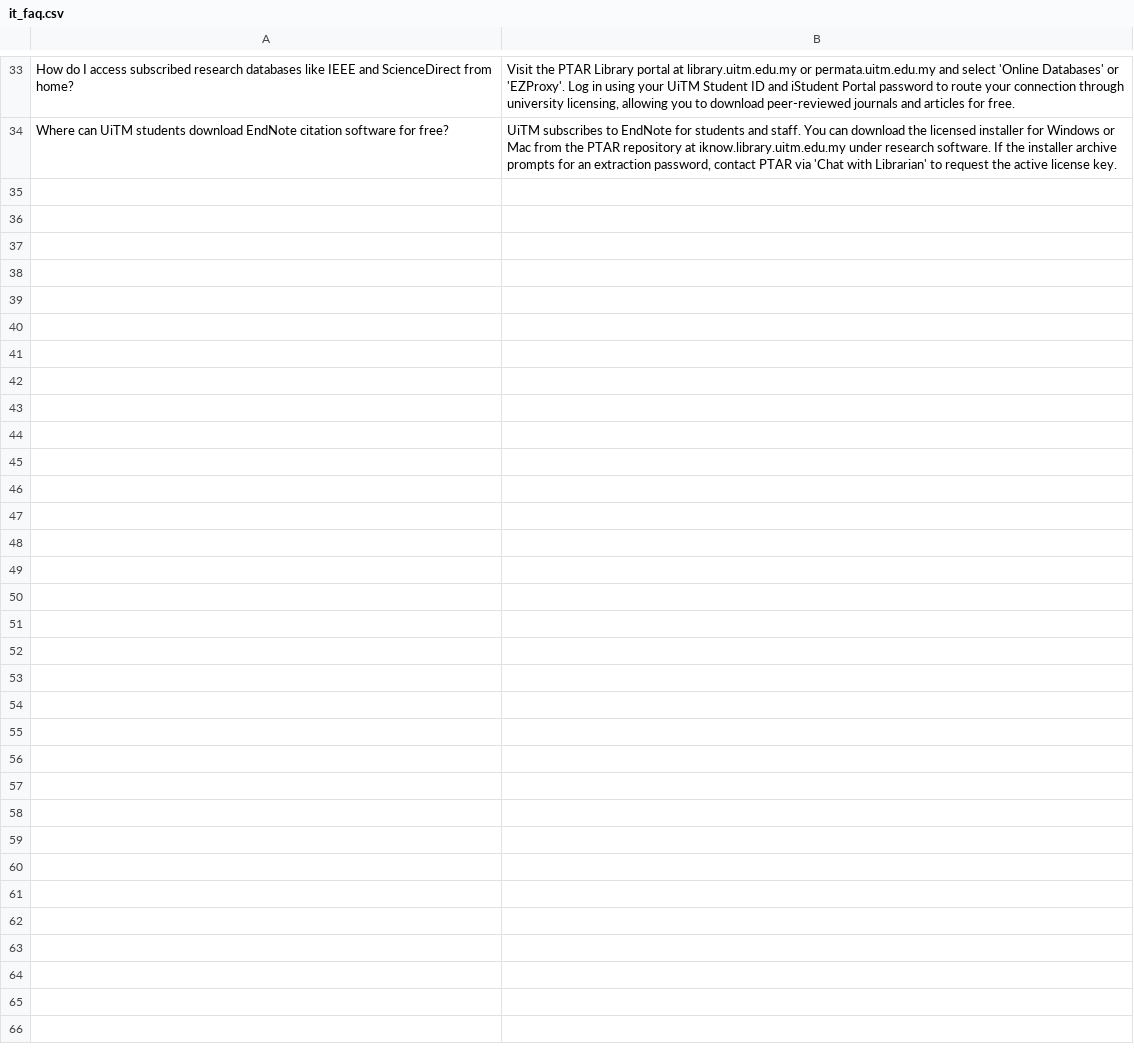
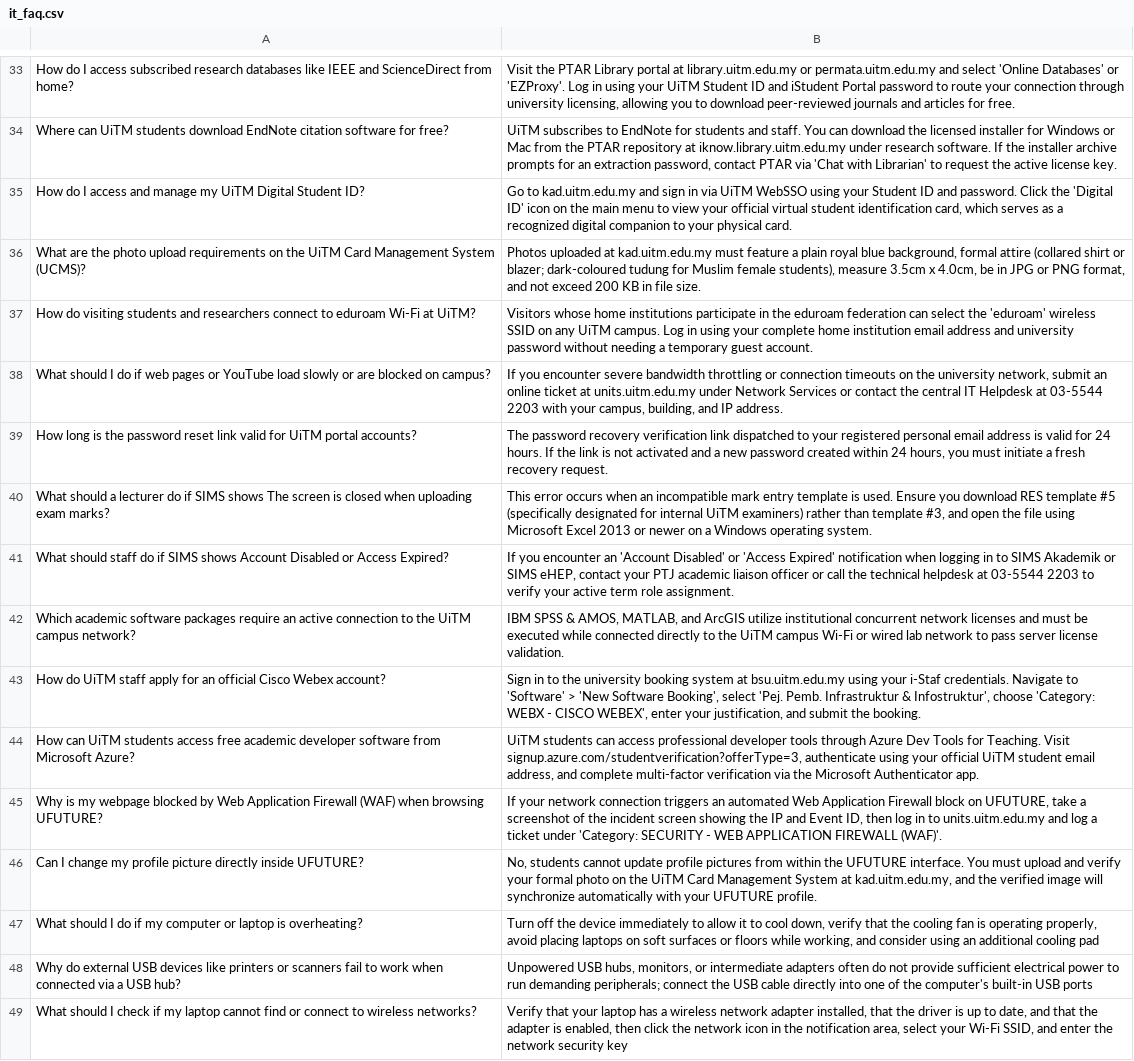
Before and after one commit to syafinah-nur/csc649-groupnn-helpdeskai, a CSV file: data/it_faq.csv, drawn as a sheet; only a part is shown, gaps mark what is left out; the diff names each change by its address in the sheet, - before the commit and + after, or states it on an @@ line.

Commit message:
Extend IT helpdesk dataset to 48 FAQ entries

```diff
--- a/data/it_faq.csv
+++ b/data/it_faq.csv
+row 35: How do I access and manage my UiTM Digital Student ID? | Go to kad.uitm.edu.my and sign in via UiTM WebSSO using your Student ID and password. Click the 'Digital ID' icon on the main menu to view your official virtual student identification card, which serves as a recognized digital companion to your physical card.
+row 36: What are the photo upload requirements on the UiTM Card Management System (UCMS)? | Photos uploaded at kad.uitm.edu.my must feature a plain royal blue background, formal attire (collared shirt or blazer; dark-coloured tudung for Muslim female students), measure 3.5cm x 4.0cm, be in JPG or PNG format, and not exceed 200 KB in file size.
+row 37: How do visiting students and researchers connect to eduroam Wi-Fi at UiTM? | Visitors whose home institutions participate in the eduroam federation can select the 'eduroam' wireless SSID on any UiTM campus. Log in using your complete home institution email address and university password without needing a temporary guest account.
+row 38: What should I do if web pages or YouTube load slowly or are blocked on campus? | If you encounter severe bandwidth throttling or connection timeouts on the university network, submit an online ticket at units.uitm.edu.my under Network Services or contact the central IT Helpdesk at 03-5544 2203 with your campus, building, and IP address.
+row 39: How long is the password reset link valid for UiTM portal accounts? | The password recovery verification link dispatched to your registered personal email address is valid for 24 hours. If the link is not activated and a new password created within 24 hours, you must initiate a fresh recovery request.
+row 40: What should a lecturer do if SIMS shows The screen is closed when uploading exam marks? | This error occurs when an incompatible mark entry template is used. Ensure you download RES template #5 (specifically designated for internal UiTM examiners) rather than template #3, and open the file using Microsoft Excel 2013 or newer on a Windows operating system.
+row 41: What should staff do if SIMS shows Account Disabled or Access Expired? | If you encounter an 'Account Disabled' or 'Access Expired' notification when logging in to SIMS Akademik or SIMS eHEP, contact your PTJ academic liaison officer or call the technical helpdesk at 03-5544 2203 to verify your active term role assignment.
+row 42: Which academic software packages require an active connection to the UiTM campus network? | IBM SPSS & AMOS, MATLAB, and ArcGIS utilize institutional concurrent network licenses and must be executed while connected directly to the UiTM campus Wi-Fi or wired lab network to pass server license validation.
+row 43: How do UiTM staff apply for an official Cisco Webex account? | Sign in to the university booking system at bsu.uitm.edu.my using your i-Staf credentials. Navigate to 'Software' > 'New Software Booking', select 'Pej. Pemb. Infrastruktur & Infostruktur', choose 'Category: WEBX - CISCO WEBEX', enter your justification, and submit the booking.
+row 44: How can UiTM students access free academic developer software from Microsoft Azure? | UiTM students can access professional developer tools through Azure Dev Tools for Teaching. Visit signup.azure.com/studentverification?offerType=3, authenticate using your official UiTM student email address, and complete multi-factor verification via the Microsoft Authenticator app.
+row 45: Why is my webpage blocked by Web Application Firewall (WAF) when browsing UFUTURE? | If your network connection triggers an automated Web Application Firewall block on UFUTURE, take a screenshot of the incident screen showing the IP and Event ID, then log in to units.uitm.edu.my and log a ticket under 'Category: SECURITY - WEB APPLICATION FIREWALL (WAF)'.
+row 46: Can I change my profile picture directly inside UFUTURE? | No, students cannot update profile pictures from within the UFUTURE interface. You must upload and verify your formal photo on the UiTM Card Management System at kad.uitm.edu.my, and the verified image will synchronize automatically with your UFUTURE profile.
+row 47: What should I do if my computer or laptop is overheating? | Turn off the device immediately to allow it to cool down, verify that the cooling fan is operating properly, avoid placing laptops on soft surfaces or floors while working, and consider using an additional cooling pad
+row 48: Why do external USB devices like printers or scanners fail to work when connected via a USB hub? | Unpowered USB hubs, monitors, or intermediate adapters often do not provide sufficient electrical power to run demanding peripherals; connect the USB cable directly into one of the computer's built-in USB ports
+row 49: What should I check if my laptop cannot find or connect to wireless networks? | Verify that your laptop has a wireless network adapter installed, that the driver is up to date, and that the adapter is enabled, then click the network icon in the notification area, select your Wi-Fi SSID, and enter the network security key
```
